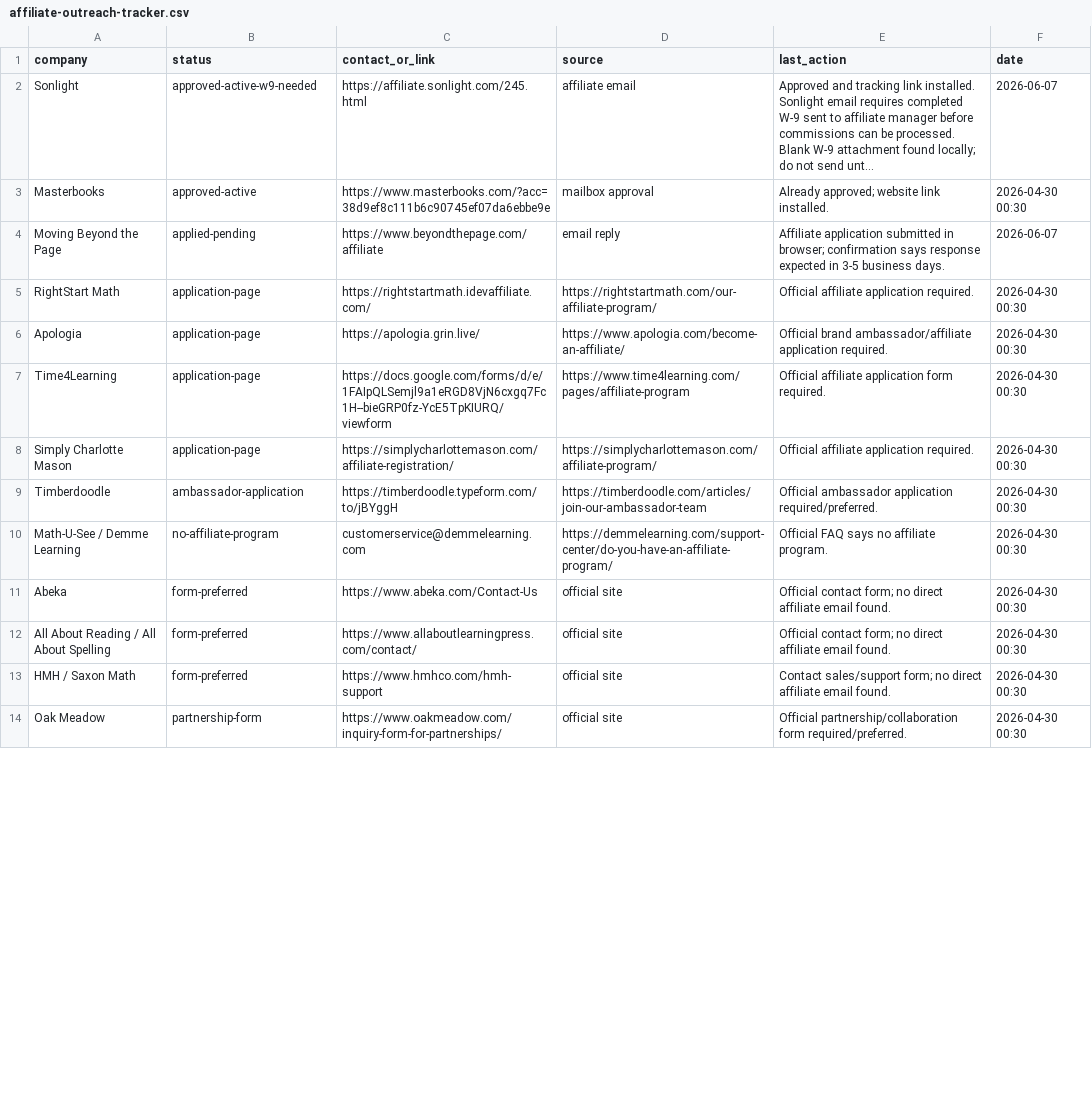
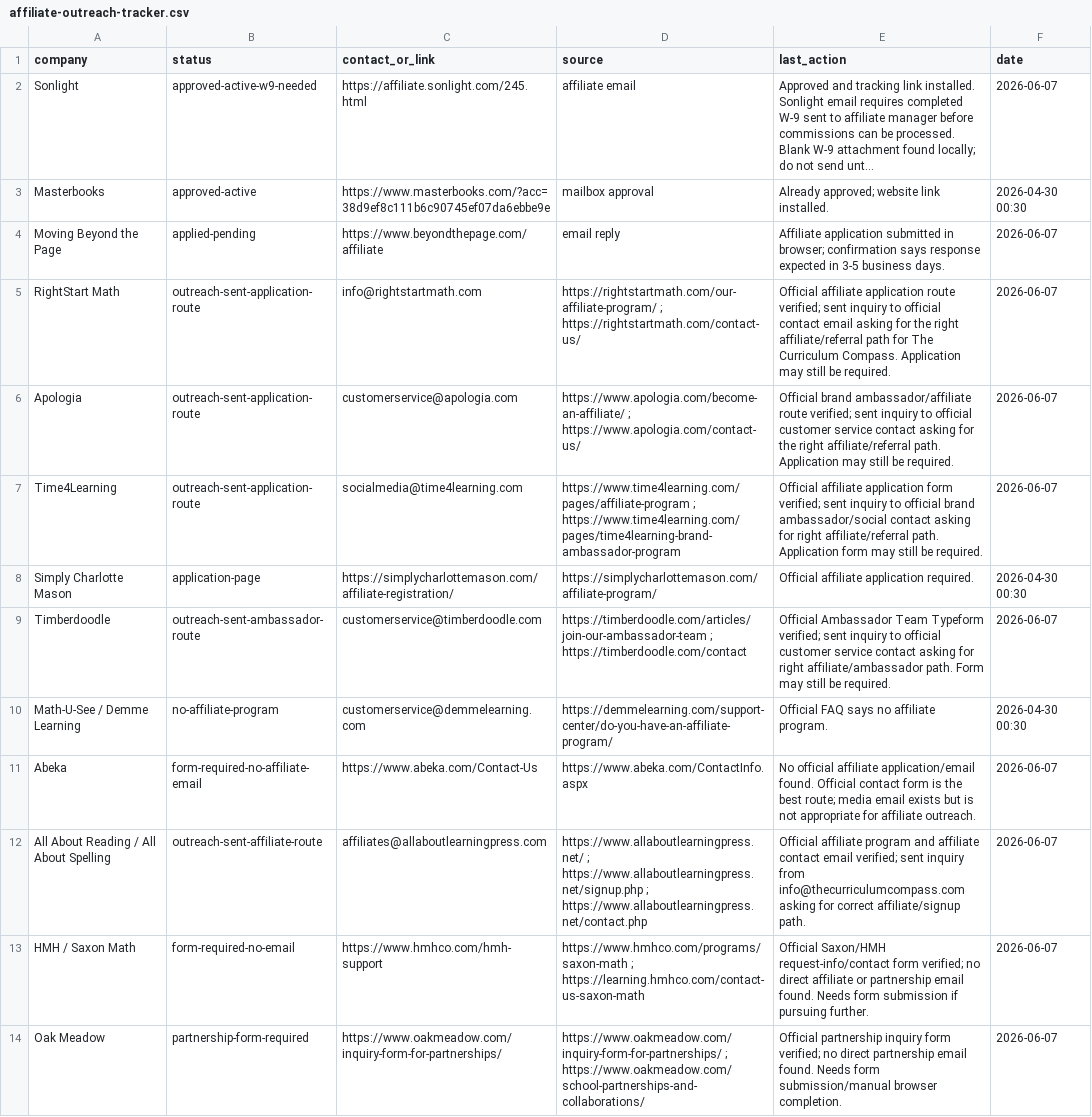
Before and after one commit to sandreu-ai/Curriculum-Compass, a CSV file: docs/affiliate-outreach-tracker.csv, drawn as a sheet; only a part is shown; long unchanged cells end in …; the diff covers the shown part only.

Commit message:
Expand curriculum affiliate outreach contacts

```diff
--- a/docs/affiliate-outreach-tracker.csv
+++ b/docs/affiliate-outreach-tracker.csv
@@ -4,11 +4,11 @@ Masterbooks,approved-active,https://www.masterbooks.com/?acc=38d9ef8c111b6c90745
 Moving Beyond the Page,applied-pending,https://www.beyondthepage.com/affiliate,email reply,Affiliate application submitted in browser; confirmation says response expected in 3-5 business days.,2026-06-07
-RightStart Math,application-page,https://rightstartmath.idevaffiliate.com/,https://rightstartmath.com/our-affiliate-program/,Official affiliate application required.,2026-04-30 00:30
-Apologia,application-page,https://apologia.grin.live/,https://www.apologia.com/become-an-affiliate/,Official brand ambassador/affiliate application required.,2026-04-30 00:30
-Time4Learning,application-page,https://docs.google.com/forms/d/e/1FAIpQLSemjl9a1eRGD8VjN6cxgq7Fc1H--bieGRP0fz-YcE5TpKIURQ/viewform,https://www.time4learning.com/pages/affiliate-program,Official affiliate application form required.,2026-04-30 00:30
+RightStart Math,outreach-sent-application-route,info@rightstartmath.com,https://rightstartmath.com/our-affiliate-program/ ; https://rightstartmath.com/contact-us/,Official affiliate application route verified; sent inquiry to official contact email asking for the right affiliate/referral path for The Curriculum Compass. Application may still be required.,2026-06-07
+Apologia,outreach-sent-application-route,customerservice@apologia.com,https://www.apologia.com/become-an-affiliate/ ; https://www.apologia.com/contact-us/,Official brand ambassador/affiliate route verified; sent inquiry to official customer service contact asking for the right affiliate/referral path. Application may still be required.,2026-06-07
+Time4Learning,outreach-sent-application-route,socialmedia@time4learning.com,https://www.time4learning.com/pages/affiliate-program ; https://www.time4learning.com/pages/time4learning-brand-ambassador-program,Official affiliate application form verified; sent inquiry to official brand ambassador/social contact asking for right affiliate/referral path. Application form may still be required.,2026-06-07
 Simply Charlotte Mason,application-page,https://simplycharlottemason.com/affiliate-registration/,https://simplycharlottemason.com/affiliate-program/,Official affiliate application required.,2026-04-30 00:30
-Timberdoodle,ambassador-application,https://timberdoodle.typeform.com/to/jBYggH,https://timberdoodle.com/articles/join-our-ambassador-team,Official ambassador application required/preferred.,2026-04-30 00:30
+Timberdoodle,outreach-sent-ambassador-route,customerservice@timberdoodle.com,https://timberdoodle.com/articles/join-our-ambassador-team ; https://timberdoodle.com/contact,Official Ambassador Team Typeform verified; sent inquiry to official customer service contact asking for right affiliate/ambassador path. Form may still be required.,2026-06-07
 Math-U-See / Demme Learning,no-affiliate-program,customerservice@demmelearning.com,https://demmelearning.com/support-center/do-you-have-an-affiliate-program/,Official FAQ says no affiliate program.,2026-04-30 00:30
-Abeka,form-preferred,https://www.abeka.com/Contact-Us,official site,Official contact form; no direct affiliate email found.,2026-04-30 00:30
-All About Reading / All About Spelling,form-preferred,https://www.allaboutlearningpress.com/contact/,official site,Official contact form; no direct affiliate email found.,2026-04-30 00:30
-HMH / Saxon Math,form-preferred,https://www.hmhco.com/hmh-support,official site,Contact sales/support form; no direct affiliate email found.,2026-04-30 00:30
-Oak Meadow,partnership-form,https://www.oakmeadow.com/inquiry-form-for-partnerships/,official site,Official partnership/collaboration form required/preferred.,2026-04-30 00:30
+Abeka,form-required-no-affiliate-email,https://www.abeka.com/Contact-Us,https://www.abeka.com/ContactInfo.aspx,No official affiliate application/email found. Official contact form is the best route; media email exists but is not appropriate for affiliate outreach.,2026-06-07
+All About Reading / All About Spelling,outreach-sent-affiliate-route,affiliates@allaboutlearningpress.com,https://www.allaboutlearningpress.net/ ; https://www.allaboutlearningpress.net/signup.php ; https://www.allaboutlearningpress.net/contact.php,Official affiliate program and affiliate contact email verified; sent inquiry from info@thecurriculumcompass.com asking for correct affiliate/signup path.,2026-06-07
+HMH / Saxon Math,form-required-no-email,https://www.hmhco.com/hmh-support,https://www.hmhco.com/programs/saxon-math ; https://learning.hmhco.com/contact-us-saxon-math,Official Saxon/HMH request-info/contact form verified; no direct affiliate or partnership email found. Needs form submission if pursuing further.,2026-06-07
+Oak Meadow,partnership-form-required,https://www.oakmeadow.com/inquiry-form-for-partnerships/,https://www.oakmeadow.com/inquiry-form-for-partnerships/ ; https://www.oakmeadow.com/school-partnerships-and-collaborations/,Official partnership inquiry form verified; no direct partnership email found. Needs form submission/manual browser completion.,2026-06-07
```
Also changed, not shown: 17 edited cells elsewhere in this file, docs/affiliate-outreach-send-log.csv, 1 other file.
